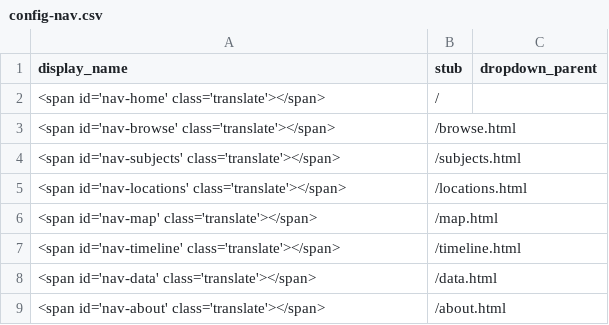
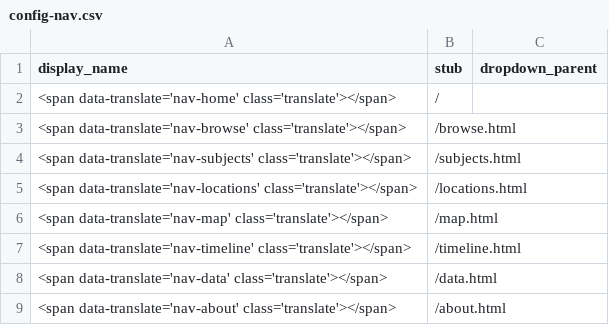
Before and after one commit to owikle/cb-multilingual, a CSV file: _data/config-nav.csv, drawn as a sheet.

```diff
--- a/_data/config-nav.csv
+++ b/_data/config-nav.csv
@@ -1,9 +1,9 @@
 display_name,stub,dropdown_parent
-<span id='nav-home' class='translate'></span>,/
-<span id='nav-browse' class='translate'></span>,/browse.html
-<span id='nav-subjects' class='translate'></span>,/subjects.html
-<span id='nav-locations' class='translate'></span>,/locations.html
-<span id='nav-map' class='translate'></span>,/map.html
-<span id='nav-timeline' class='translate'></span>,/timeline.html
-<span id='nav-data' class='translate'></span>,/data.html
-<span id='nav-about' class='translate'></span>,/about.html
+<span data-translate='nav-home' class='translate'></span>,/
+<span data-translate='nav-browse' class='translate'></span>,/browse.html
+<span data-translate='nav-subjects' class='translate'></span>,/subjects.html
+<span data-translate='nav-locations' class='translate'></span>,/locations.html
+<span data-translate='nav-map' class='translate'></span>,/map.html
+<span data-translate='nav-timeline' class='translate'></span>,/timeline.html
+<span data-translate='nav-data' class='translate'></span>,/data.html
+<span data-translate='nav-about' class='translate'></span>,/about.html
```
Also changed, not shown: _data/config-translation.csv, 11 other files.
